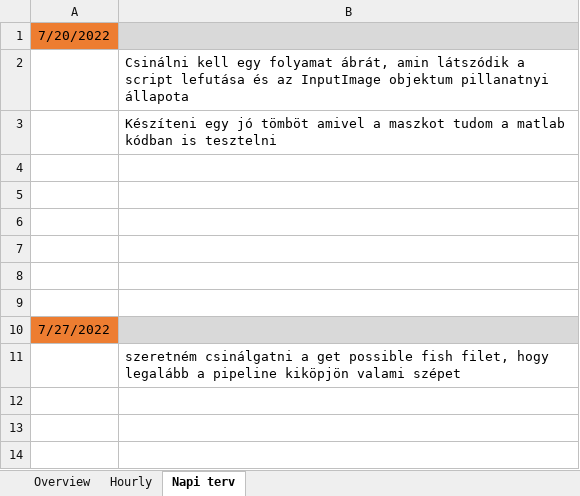
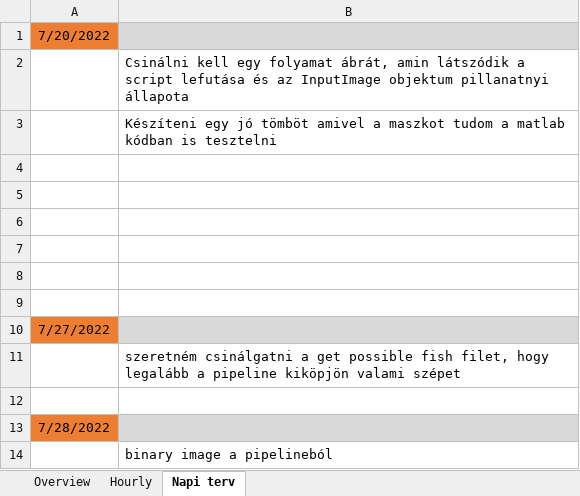
Before and after one commit to gimesia/zebrafisher, an Excel workbook: __docs/diary.xlsx, sheet Napi terv, drawn as a sheet; values as stored, in another font and other column widths than the file's, no borders; the diff names each change by its address in the sheet, - before the commit and + after, or states it on an @@ line.

```diff
--- a/__docs/diary.xlsx (sheet Napi terv)
+++ b/__docs/diary.xlsx (sheet Napi terv)
+row 12: (empty)
+row 13: 7/28/2022
+row 14:  | binary image a pipelineból
```
Also changed, not shown: sheet Hourly, sheet Overview, 3 other files.
